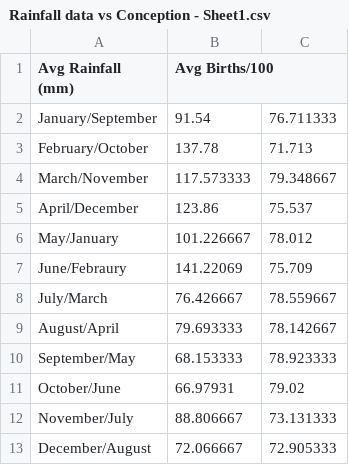
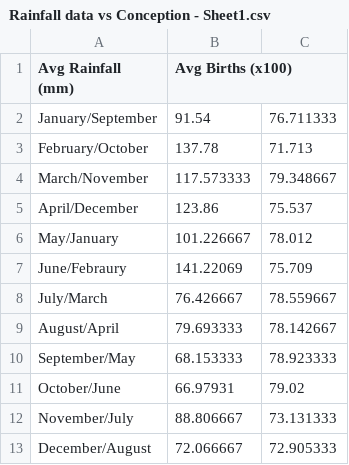
Before and after one commit to JordanLewisStudio/Data_project, a CSV file: Rainfall data vs Conception - Sheet1.csv, drawn as a sheet.

```diff
--- a/Rainfall data vs Conception - Sheet1.csv
+++ b/Rainfall data vs Conception - Sheet1.csv
@@ -1,2 +1,2 @@
-Avg Rainfall (mm),Avg Births/100
+Avg Rainfall (mm),Avg Births (x100)
 January/September,91.54,76.711333
```
Also changed, not shown: Monthly rainfall Australia 1990 - 2019.csv, NSW Births per month 1990-2019.csv, 3 other files.
